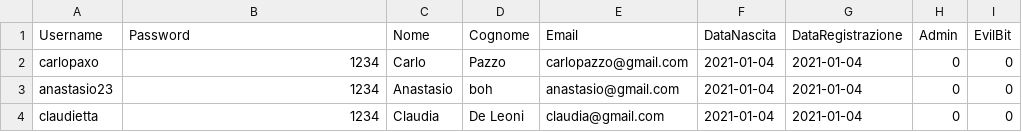
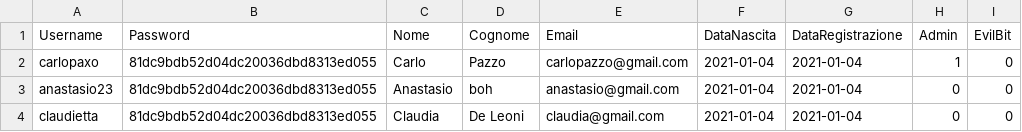
Before and after one commit to nicomanto/FlyWeb, a CSV file: flyweb/database/utenti.csv, drawn as a sheet.

```diff
--- a/flyweb/database/utenti.csv
+++ b/flyweb/database/utenti.csv
@@ -1,4 +1,4 @@
 Username,Password,Nome,Cognome,Email,DataNascita,DataRegistrazione,Admin,EvilBit
-carlopaxo,1234,Carlo,Pazzo,carlopazzo@gmail.com,2021-01-04,2021-01-04,0,0
-anastasio23,1234,Anastasio,boh,anastasio@gmail.com,2021-01-04,2021-01-04,0,0
-claudietta,1234,Claudia,De Leoni,claudia@gmail.com,2021-01-04,2021-01-04,0,0
+carlopaxo,81dc9bdb52d04dc20036dbd8313ed055,Carlo,Pazzo,carlopazzo@gmail.com,2021-01-04,2021-01-04,1,0
+anastasio23,81dc9bdb52d04dc20036dbd8313ed055,Anastasio,boh,anastasio@gmail.com,2021-01-04,2021-01-04,0,0
+claudietta,81dc9bdb52d04dc20036dbd8313ed055,Claudia,De Leoni,claudia@gmail.com,2021-01-04,2021-01-04,0,0
```
Also changed, not shown: 31 other files.
